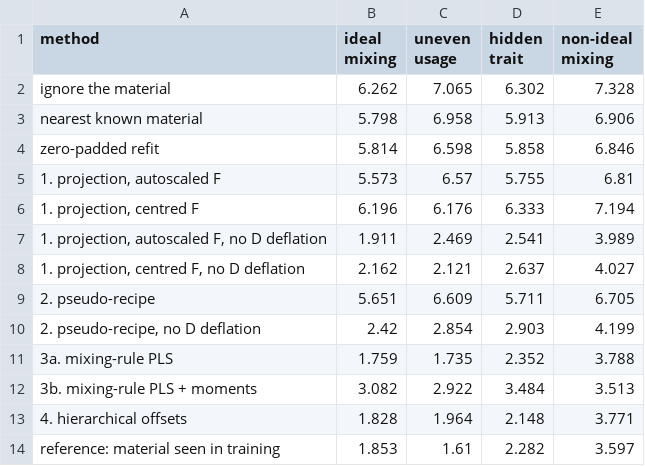
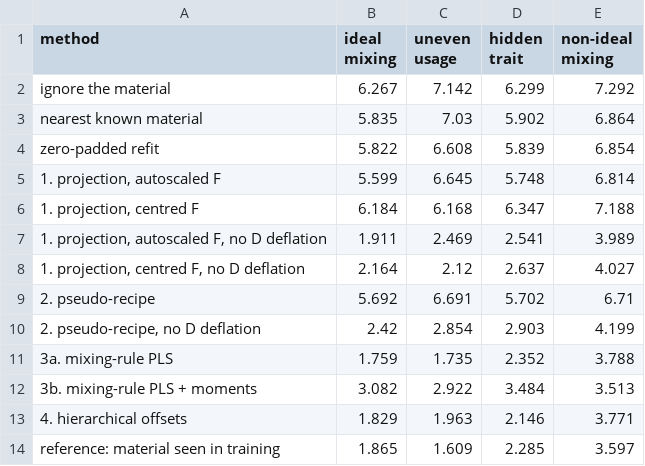
Before and after one commit to kgdunn/process-improve, a CSV file: examples/multivariate/tpls_new_materials/results/simulation_zero_shot.csv, drawn as a sheet.

```diff
--- a/examples/multivariate/tpls_new_materials/results/simulation_zero_shot.csv
+++ b/examples/multivariate/tpls_new_materials/results/simulation_zero_shot.csv
@@ -1,10 +1,10 @@
 method,ideal mixing,uneven usage,hidden trait,non-ideal mixing
-ignore the material,6.262,7.065,6.302,7.328
-nearest known material,5.798,6.958,5.913,6.906
-zero-padded refit,5.814,6.598,5.858,6.846
-"1. projection, autoscaled F",5.573,6.57,5.755,6.81
-"1. projection, centred F",6.196,6.176,6.333,7.194
+ignore the material,6.267,7.142,6.299,7.292
+nearest known material,5.835,7.03,5.902,6.864
+zero-padded refit,5.822,6.608,5.839,6.854
+"1. projection, autoscaled F",5.599,6.645,5.748,6.814
+"1. projection, centred F",6.184,6.168,6.347,7.188
 "1. projection, autoscaled F, no D deflation",1.911,2.469,2.541,3.989
-"1. projection, centred F, no D deflation",2.162,2.121,2.637,4.027
-2. pseudo-recipe,5.651,6.609,5.711,6.705
+"1. projection, centred F, no D deflation",2.164,2.12,2.637,4.027
+2. pseudo-recipe,5.692,6.691,5.702,6.71
 "2. pseudo-recipe, no D deflation",2.42,2.854,2.903,4.199
@@ -12,3 +12,3 @@ zero-padded refit,5.814,6.598,5.858,6.846
 3b. mixing-rule PLS + moments,3.082,2.922,3.484,3.513
-4. hierarchical offsets,1.828,1.964,2.148,3.771
-reference: material seen in training,1.853,1.61,2.282,3.597
+4. hierarchical offsets,1.829,1.963,2.146,3.771
+reference: material seen in training,1.865,1.609,2.285,3.597
```
Also changed, not shown: examples/multivariate/tpls_new_materials/results/simulation_few_shot.csv, 1 other file.
